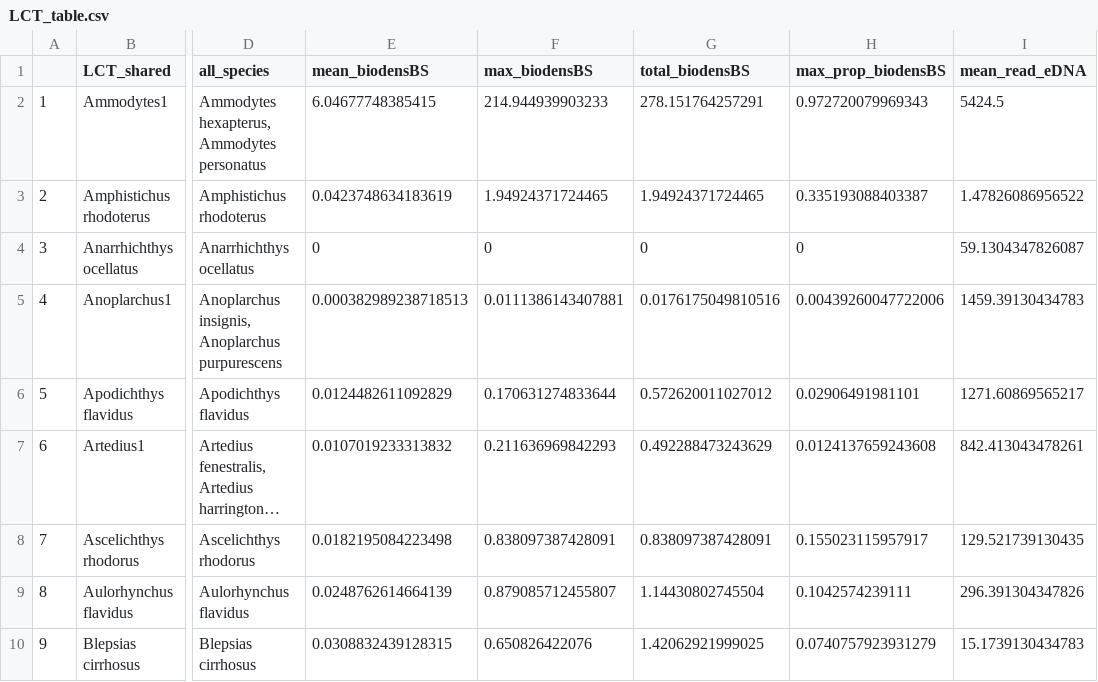
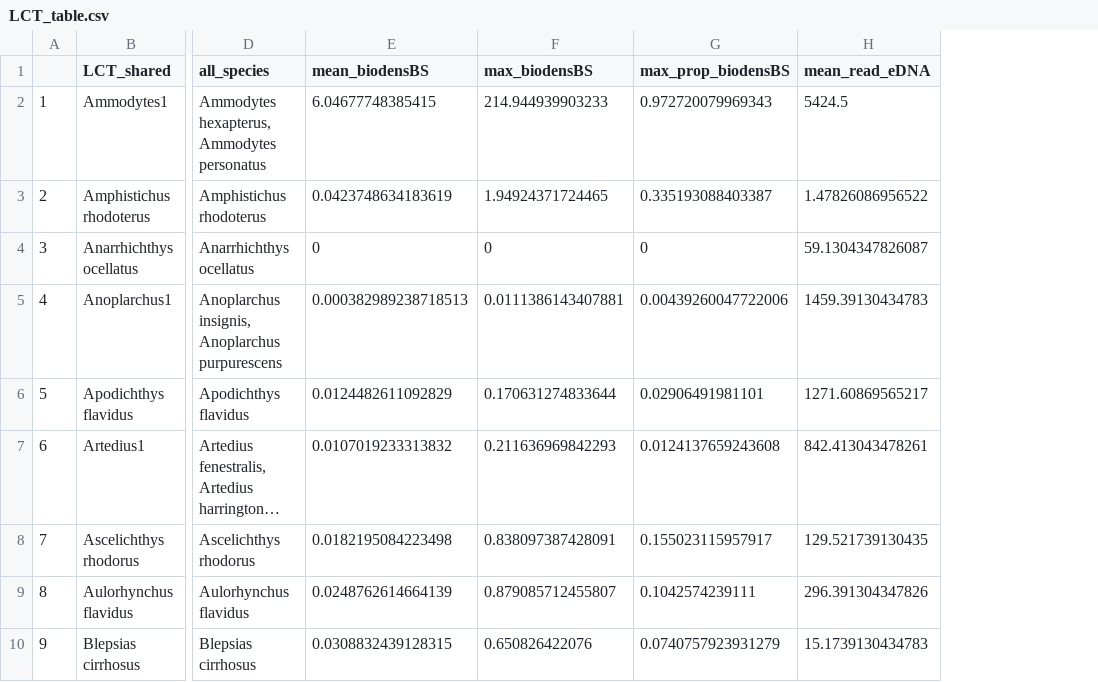
Before and after one commit to Bennymm/marine_eDNA_beach_seine_central_coast, a CSV file: Figures_tables/LCT_table.csv, drawn as a sheet; only a part is shown, gaps mark what is left out; long unchanged cells end in …; the diff names each change by its address in the sheet, - before the commit and + after, or states it on an @@ line.

```diff
--- a/Figures_tables/LCT_table.csv
+++ b/Figures_tables/LCT_table.csv
-column G (total_biodensBS), rows 2-10: 278.151764257291 | 1.94924371724465 | 0 | 0.0176175049810516 | 0.572620011027012 | 0.492288473243629 | 0.838097387428091 | 1.14430802745504 | 1.42062921999025
```
Also changed, not shown: 22 other files.
